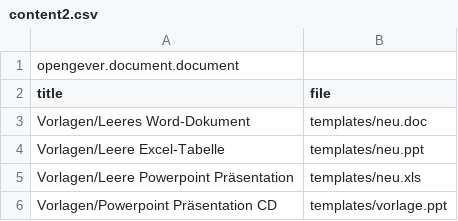
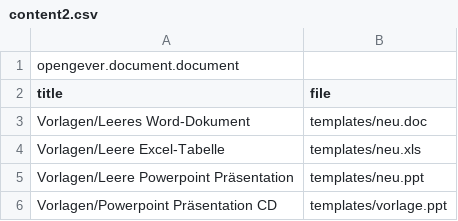
Before and after one commit to 4teamwork/opengever.core, a CSV file: opengever/examplecontent/profiles/minor-client-templates/content2.csv, drawn as a sheet.

Commit message:
switched files (were wrong)

```diff
--- a/opengever/examplecontent/profiles/minor-client-templates/content2.csv
+++ b/opengever/examplecontent/profiles/minor-client-templates/content2.csv
@@ -3,4 +3,4 @@ title;file
 Vorlagen/Leeres Word-Dokument;templates/neu.doc
-Vorlagen/Leere Excel-Tabelle;templates/neu.ppt
-Vorlagen/Leere Powerpoint Präsentation;templates/neu.xls
+Vorlagen/Leere Excel-Tabelle;templates/neu.xls
+Vorlagen/Leere Powerpoint Präsentation;templates/neu.ppt
 Vorlagen/Powerpoint Präsentation CD;templates/vorlage.ppt
```
